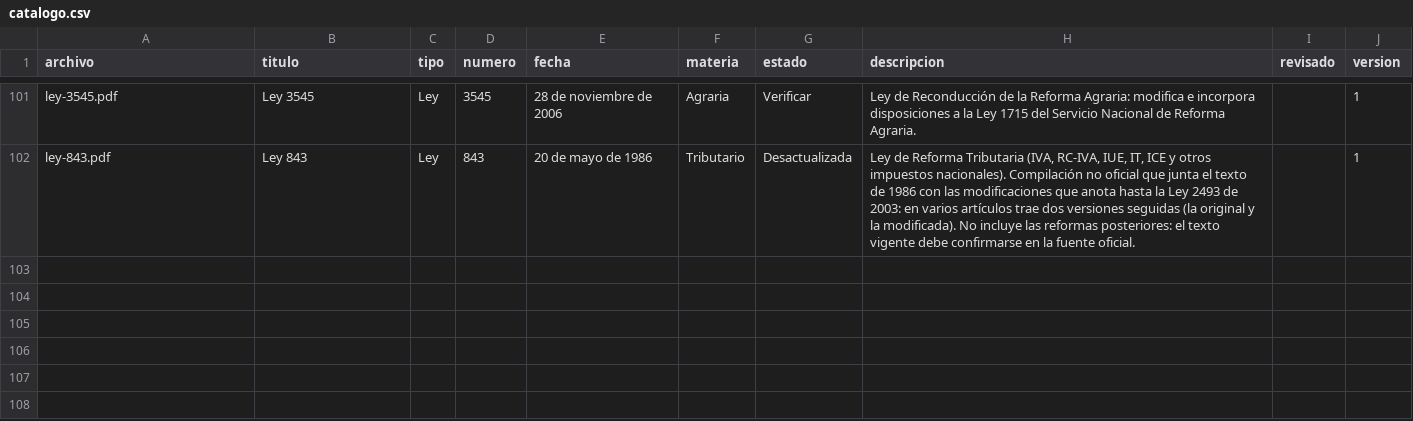
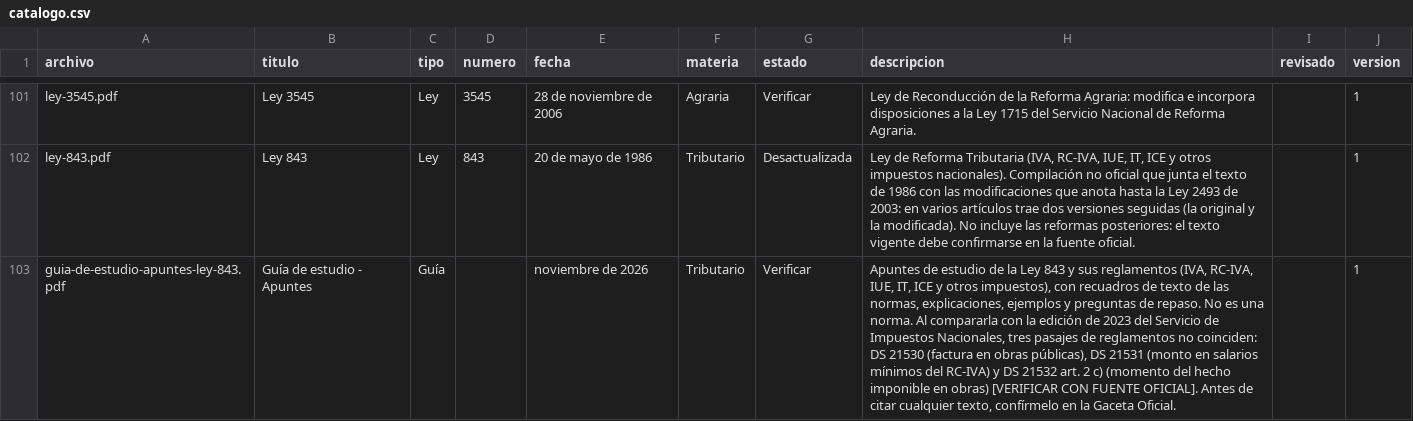
Before and after one commit to jimmyrosas270-source/LegalHubBolivia, a CSV file: biblioteca/catalogo.csv, drawn as a sheet; only a part is shown, gaps mark what is left out; the diff names each change by its address in the sheet, - before the commit and + after, or states it on an @@ line.

```diff
--- a/biblioteca/catalogo.csv
+++ b/biblioteca/catalogo.csv
+row 103: guia-de-estudio-apuntes-ley-843.pdf | Guía de estudio - Apuntes | Guía |  | noviembre de 2026 | Tributario | Verificar | Apuntes de estudio de la Ley 843 y sus reglamentos (IVA, RC-IVA, IUE, IT, ICE y otros impuestos), con recuadros de texto de las normas, explicaciones, ejemplos y preguntas de repaso. No es una norma. Al compararla con la edición de 2023 del Servicio de Impuestos Nacionales, tres pasajes de reglamentos no coinciden: DS 21530 (factura en obras públicas), DS 21531 (monto en salarios mínimos del RC-IVA) y DS 21532 art. 2 c) (momento del hecho imponible en obras) [VERIFICAR CON FUENTE OFICIAL]. Antes de citar cualquier texto, confírmelo en la Gaceta Oficial. |  | 1
```
Also changed, not shown: 2 other files.
